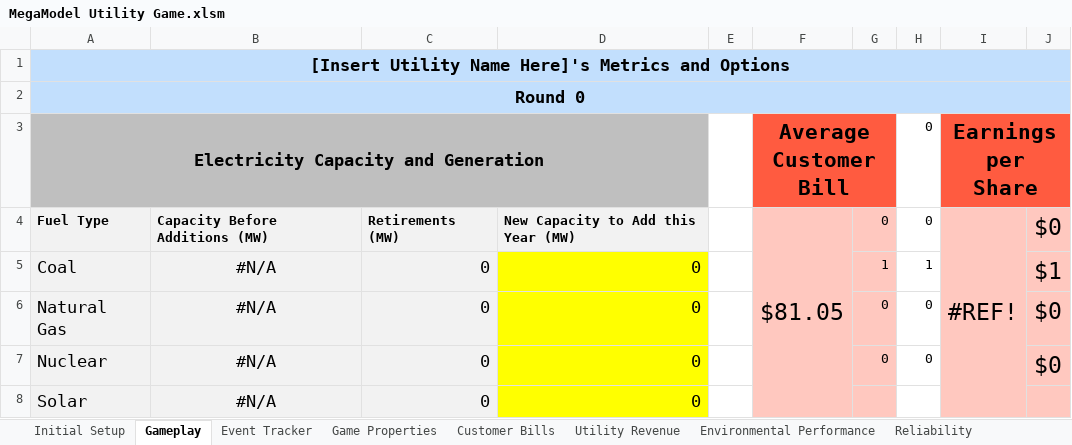
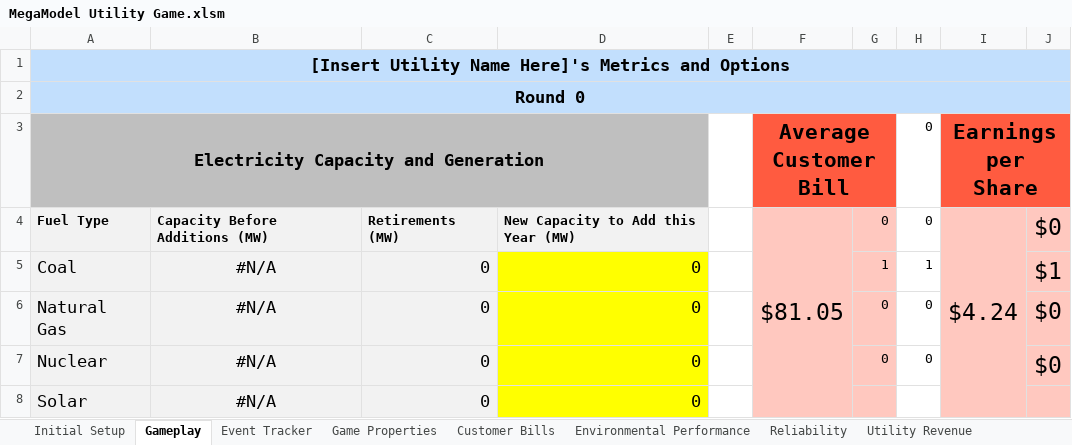
Before and after one commit to robbieorvis/MegaModels, an Excel workbook: MegaModel Utility Game.xlsm, sheet Gameplay, drawn as a sheet; only a part is shown; values as stored, in another font and other column widths than the file's, no borders; charts and pictures and conditional formats not drawn; the diff names each change by its address in the sheet, - before the commit and + after, or states it on an @@ line.

```diff
--- a/MegaModel Utility Game.xlsm (sheet Gameplay)
+++ b/MegaModel Utility Game.xlsm (sheet Gameplay)
@@ sheet tab order changed: Initial Setup | Gameplay | Event Tracker | Game Properties | Customer Bills | Environmental Performance | Reliability | Utility Revenue @@
-I4 (Earnings per Share): #REF!
+I4 (Earnings per Share): $4.24
```
Also changed, not shown: sheet Utility Revenue, sheet Reliability, sheet Customer Bills, sheet Environmental Performance, sheet Game Assumptions, sheet Game Properties, 2 more sheets, formulas that keep their value, charts or pictures.
